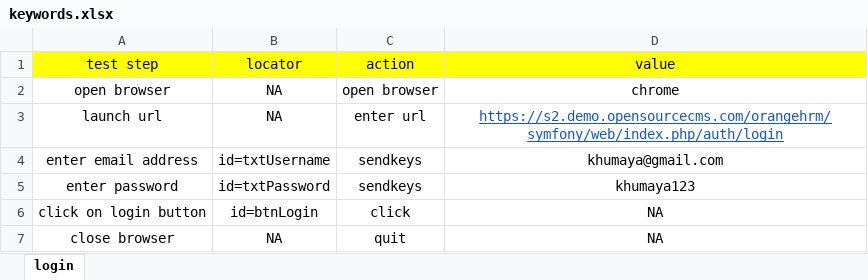
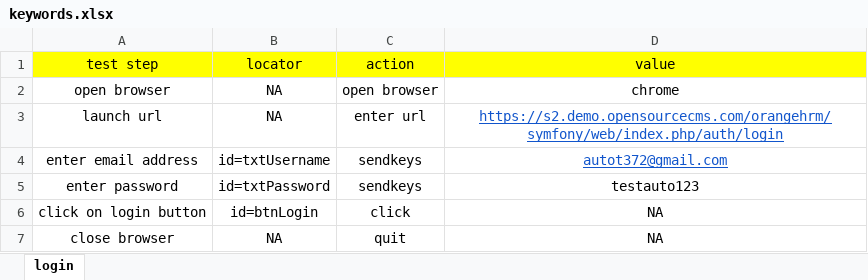
Before and after one commit to mnprt-raina/HybridOrangeHRM_KeywordDriven, an Excel workbook: src/main/resources/utility/keywords.xlsx, sheet login, drawn as a sheet; values as stored, in another font and other column widths than the file's, no borders; the diff names each change by its address in the sheet, - before the commit and + after, or states it on an @@ line.

Commit message:
new changed added

```diff
--- a/src/main/resources/utility/keywords.xlsx (sheet login)
+++ b/src/main/resources/utility/keywords.xlsx (sheet login)
-D4 (value): khumaya@gmail.com
+D4 (value): autot372@gmail.com
@@ D4 underline: off → on, text colour: black → #1155CC @@
-D5 (value): khumaya123
+D5 (value): testauto123
```
